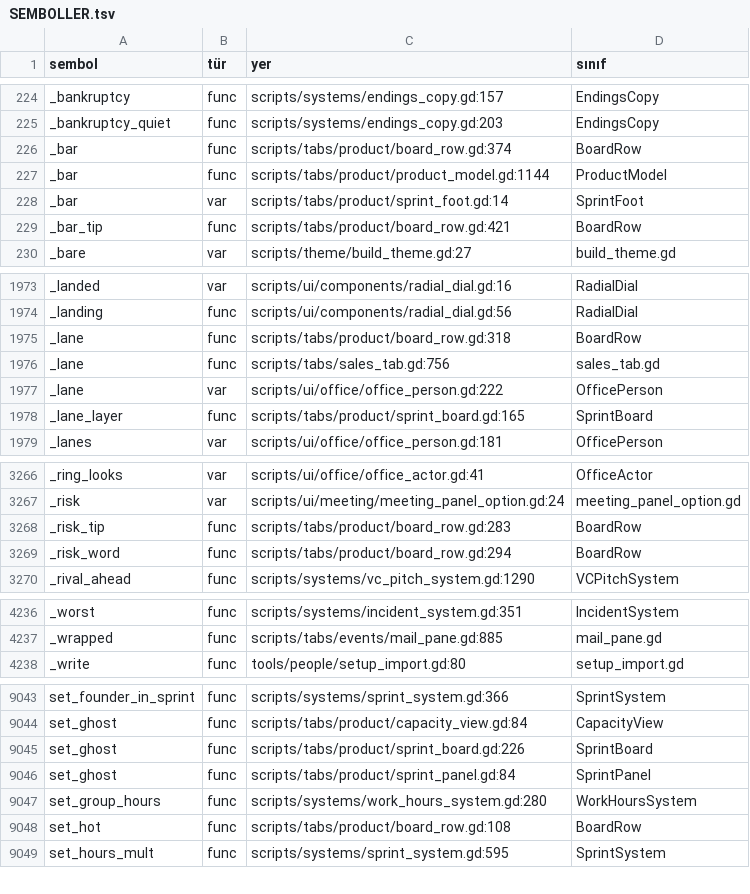
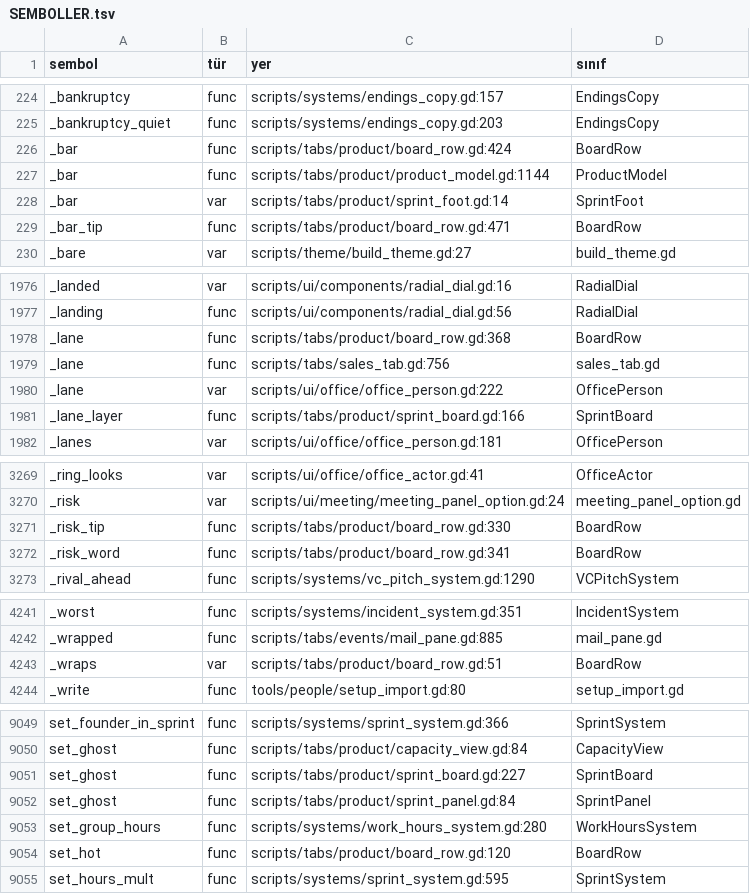
Before and after one commit to erdem1v/projectunicorn, a TSV file: project-unicorn/docs/kod_haritasi/SEMBOLLER.tsv, drawn as a sheet; only a part is shown, gaps mark what is left out; the diff covers the shown part only.

```diff
--- a/project-unicorn/docs/kod_haritasi/SEMBOLLER.tsv
+++ b/project-unicorn/docs/kod_haritasi/SEMBOLLER.tsv
@@ -225,6 +225,6 @@ _bankruptcy	func	scripts/systems/endings_copy.gd:157	EndingsCopy
 _bankruptcy_quiet	func	scripts/systems/endings_copy.gd:203	EndingsCopy
-_bar	func	scripts/tabs/product/board_row.gd:374	BoardRow
+_bar	func	scripts/tabs/product/board_row.gd:424	BoardRow
 _bar	func	scripts/tabs/product/product_model.gd:1144	ProductModel
 _bar	var	scripts/tabs/product/sprint_foot.gd:14	SprintFoot
-_bar_tip	func	scripts/tabs/product/board_row.gd:421	BoardRow
+_bar_tip	func	scripts/tabs/product/board_row.gd:471	BoardRow
 _bare	var	scripts/theme/build_theme.gd:27	build_theme.gd
@@ -1974,6 +1977,6 @@ _landed	var	scripts/ui/components/radial_dial.gd:16	RadialDial
 _landing	func	scripts/ui/components/radial_dial.gd:56	RadialDial
-_lane	func	scripts/tabs/product/board_row.gd:318	BoardRow
+_lane	func	scripts/tabs/product/board_row.gd:368	BoardRow
 _lane	func	scripts/tabs/sales_tab.gd:756	sales_tab.gd
 _lane	var	scripts/ui/office/office_person.gd:222	OfficePerson
-_lane_layer	func	scripts/tabs/product/sprint_board.gd:165	SprintBoard
+_lane_layer	func	scripts/tabs/product/sprint_board.gd:166	SprintBoard
 _lanes	var	scripts/ui/office/office_person.gd:181	OfficePerson
@@ -3267,4 +3270,4 @@ _ring_looks	var	scripts/ui/office/office_actor.gd:41	OfficeActor
 _risk	var	scripts/ui/meeting/meeting_panel_option.gd:24	meeting_panel_option.gd
-_risk_tip	func	scripts/tabs/product/board_row.gd:283	BoardRow
-_risk_word	func	scripts/tabs/product/board_row.gd:294	BoardRow
+_risk_tip	func	scripts/tabs/product/board_row.gd:330	BoardRow
+_risk_word	func	scripts/tabs/product/board_row.gd:341	BoardRow
 _rival_ahead	func	scripts/systems/vc_pitch_system.gd:1290	VCPitchSystem
@@ -4237,2 +4242,3 @@ _worst	func	scripts/systems/incident_system.gd:351	IncidentSystem
 _wrapped	func	scripts/tabs/events/mail_pane.gd:885	mail_pane.gd
+_wraps	var	scripts/tabs/product/board_row.gd:51	BoardRow
 _write	func	tools/people/setup_import.gd:80	setup_import.gd
@@ -9044,6 +9050,6 @@ set_founder_in_sprint	func	scripts/systems/sprint_system.gd:366	SprintSystem
 set_ghost	func	scripts/tabs/product/capacity_view.gd:84	CapacityView
-set_ghost	func	scripts/tabs/product/sprint_board.gd:226	SprintBoard
+set_ghost	func	scripts/tabs/product/sprint_board.gd:227	SprintBoard
 set_ghost	func	scripts/tabs/product/sprint_panel.gd:84	SprintPanel
 set_group_hours	func	scripts/systems/work_hours_system.gd:280	WorkHoursSystem
-set_hot	func	scripts/tabs/product/board_row.gd:108	BoardRow
+set_hot	func	scripts/tabs/product/board_row.gd:120	BoardRow
 set_hours_mult	func	scripts/systems/sprint_system.gd:595	SprintSystem
```
Also changed, not shown: 5 added rows and 48 edited cells elsewhere in this file, project-unicorn/localization/strings.csv, 5 other files.
